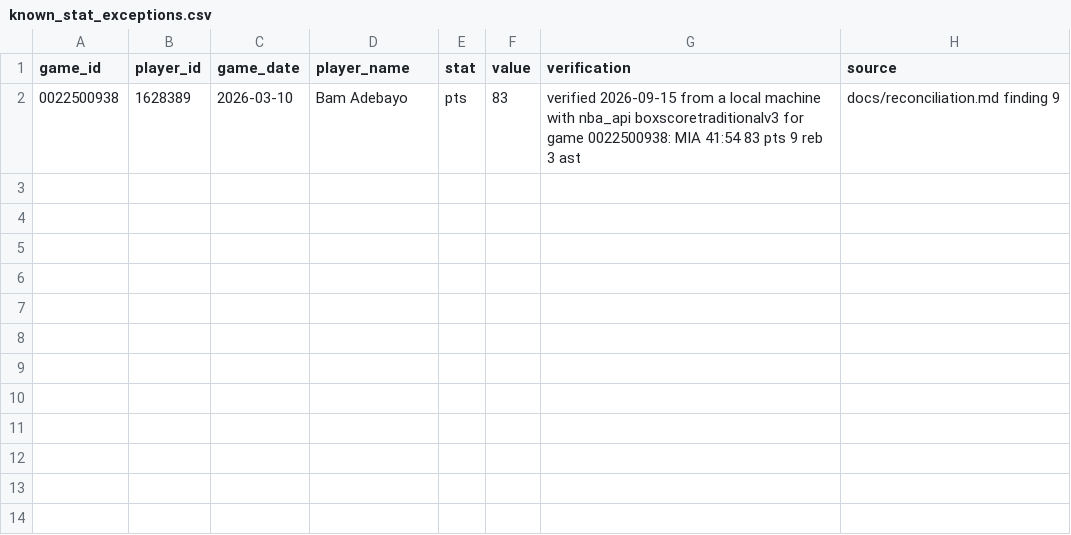
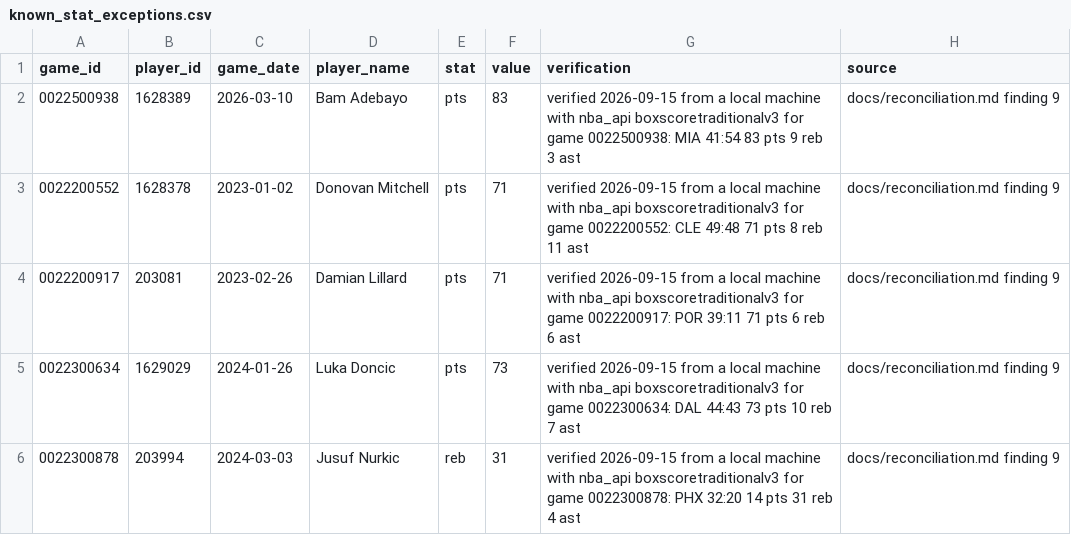
Before and after one commit to cbratkovics/nba-ai-ml, a CSV file: dbt/seeds/known_stat_exceptions.csv, drawn as a sheet; the diff names each change by its address in the sheet, - before the commit and + after, or states it on an @@ line.

Commit message:
chore(seeds): seed the four remaining plausibility warnings after verifying each game
Mitchell 71 (0022200552), Lillard 71 (0022200917), Doncic 73 (0022300634) and
Nurkic 31 rebounds (0022300878) verified 2026-09-15 with nba_api
boxscoretraditionalv3, one call per game id; reconciliation finding 9 and ADR-0013
record it. assert_plausible_box_scores now reports nothing.

```diff
--- a/dbt/seeds/known_stat_exceptions.csv
+++ b/dbt/seeds/known_stat_exceptions.csv
+row 3: 0022200552 | 1628378 | 2023-01-02 | Donovan Mitchell | pts | 71 | verified 2026-09-15 from a local machine with nba_api boxscoretraditionalv3 for game 0022200552: CLE 49:48 71 pts 8 reb 11 ast | docs/reconciliation.md finding 9
+row 4: 0022200917 | 203081 | 2023-02-26 | Damian Lillard | pts | 71 | verified 2026-09-15 from a local machine with nba_api boxscoretraditionalv3 for game 0022200917: POR 39:11 71 pts 6 reb 6 ast | docs/reconciliation.md finding 9
+row 5: 0022300634 | 1629029 | 2024-01-26 | Luka Doncic | pts | 73 | verified 2026-09-15 from a local machine with nba_api boxscoretraditionalv3 for game 0022300634: DAL 44:43 73 pts 10 reb 7 ast | docs/reconciliation.md finding 9
+row 6: 0022300878 | 203994 | 2024-03-03 | Jusuf Nurkic | reb | 31 | verified 2026-09-15 from a local machine with nba_api boxscoretraditionalv3 for game 0022300878: PHX 32:20 14 pts 31 reb 4 ast | docs/reconciliation.md finding 9
```
Also changed, not shown: 2 other files.
